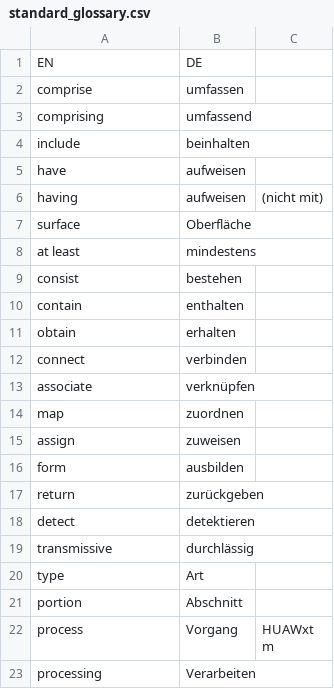
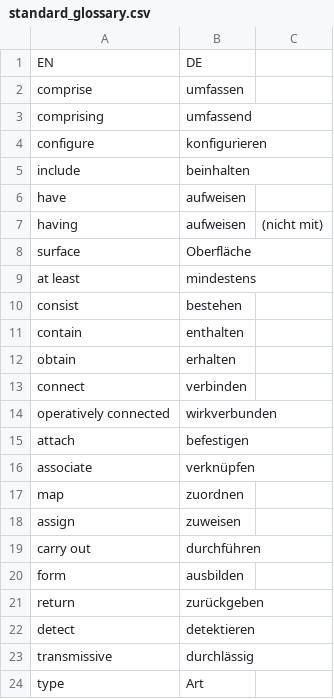
Before and after one commit to utaschulz1/patent-translation-agent, a CSV file: standard_glossary.csv, drawn as a sheet; only a part is shown; the shorter side is filled out with more unchanged rows; the diff names each change by its address in the sheet, - before the commit and + after, or states it on an @@ line.

```diff
--- a/standard_glossary.csv
+++ b/standard_glossary.csv
+row 4: configure | konfigurieren
+row 14: operatively connected | wirkverbunden
+row 15: attach | befestigen
+row 19: carry out | durchführen
```
Also changed, not shown: 3 other files.
